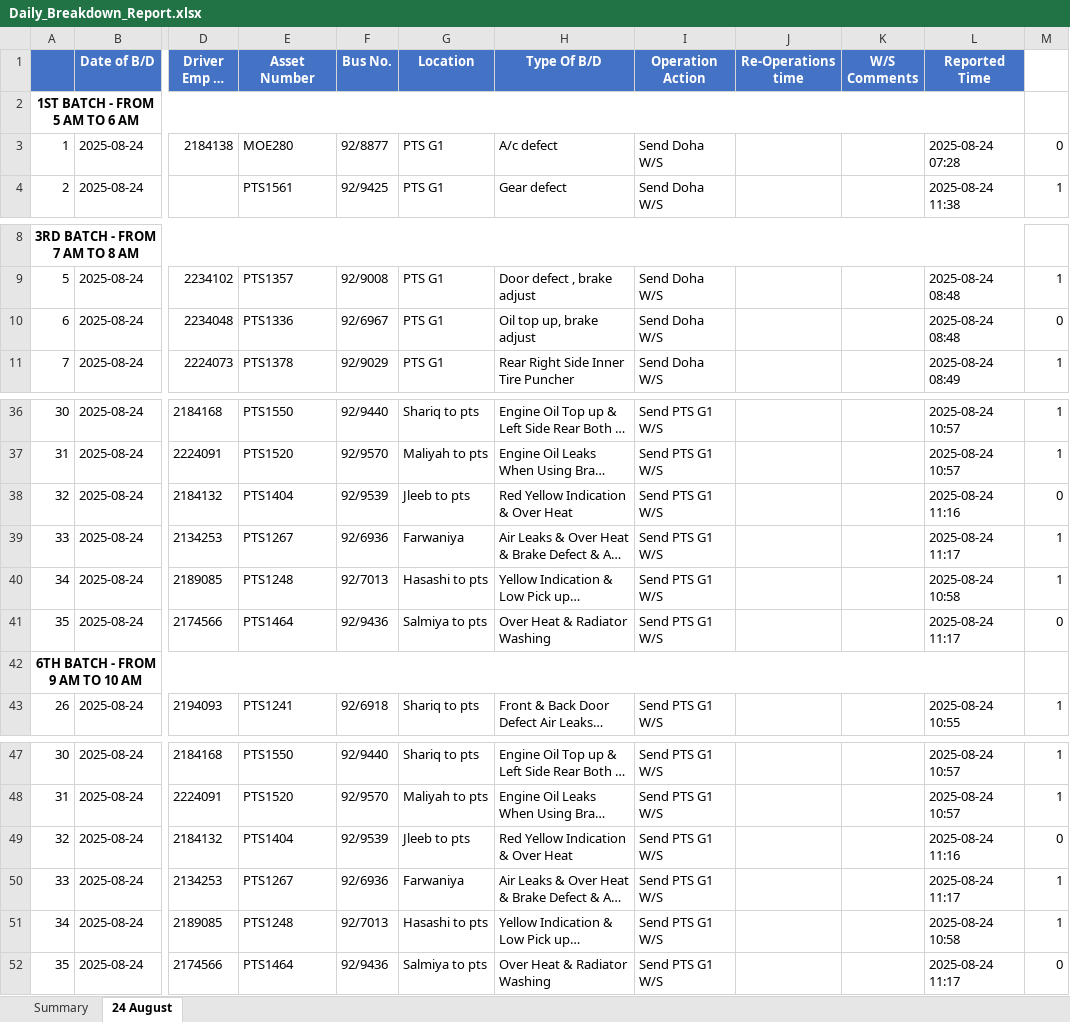
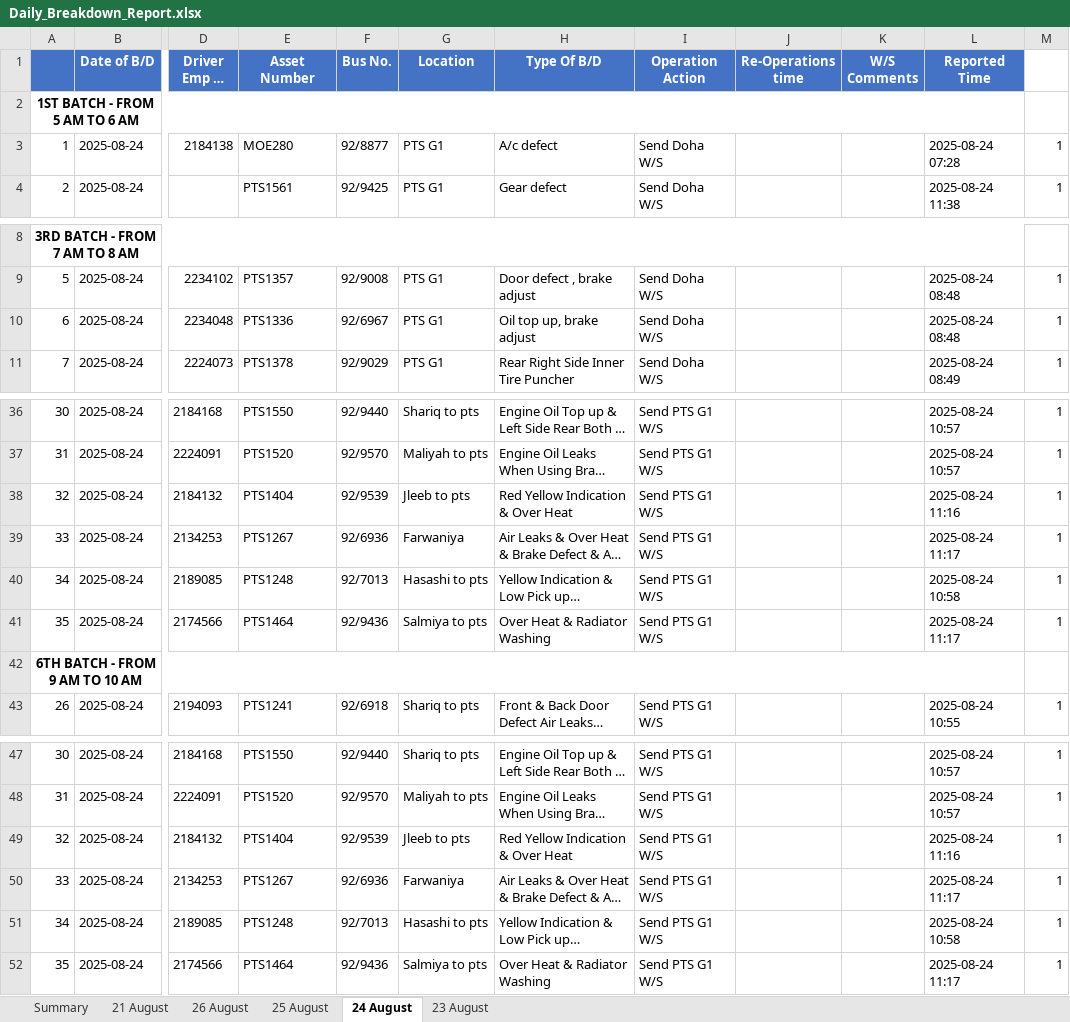
Before and after one commit to shoneshibucherian/workPy, an Excel workbook: Entry_and_Exist_report/output/Daily_Breakdown_Report.xlsx, sheet 24 August, drawn as a sheet; only a part is shown, gaps mark what is left out; long unchanged cells end in …; values as stored, in another font and other column widths than the file's, no borders; the diff names each change by its address in the sheet, - before the commit and + after, or states it on an @@ line.

```diff
--- a/Entry_and_Exist_report/output/Daily_Breakdown_Report.xlsx (sheet 24 August)
+++ b/Entry_and_Exist_report/output/Daily_Breakdown_Report.xlsx (sheet 24 August)
+sheet tab: 21 August
+sheet tab: 26 August
+sheet tab: 25 August
+sheet tab: 23 August
-M3: 0
+M3: 1
-M10: 0
+M10: 1
-M38: 0
+M38: 1
-M41: 0
+M41: 1
-M49: 0
+M49: 1
-M52: 0
+M52: 1
```
Also changed, not shown: sheet Summary, Entry_and_Exist_report/input/input.xlsx, Entry_and_Exist_report/output/Entry_and_Exit_of_Bus.xlsx, 18 other files.
